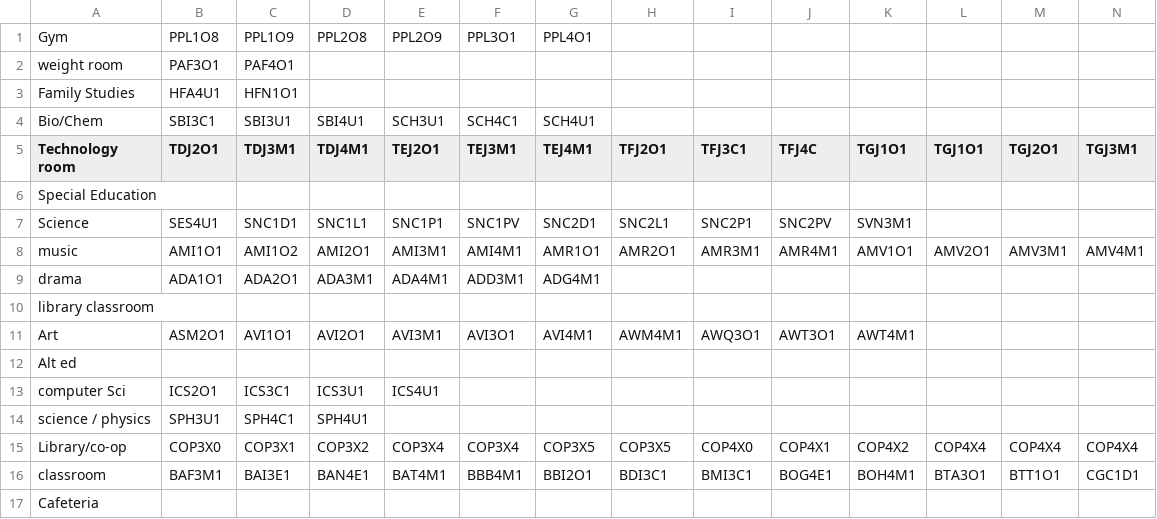
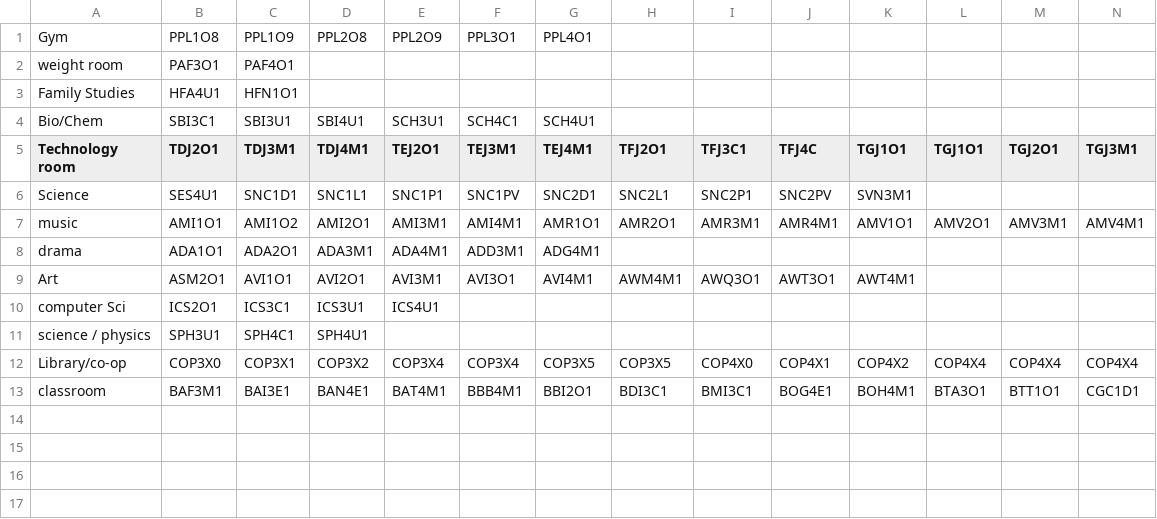
Before and after one commit to Alexsoup97/Timetabling-Software, a CSV file: RoomType.csv, drawn as a sheet; only a part is shown; rows hold the shown columns only; the diff names each change by its address in the sheet, - before the commit and + after, or states it on an @@ line.

```diff
--- a/RoomType.csv
+++ b/RoomType.csv
-row 6: Special Education
-row 10: library classroom
-row 12: Alt ed
-row 17: Cafeteria
```
Also changed, not shown: 9 other files.
